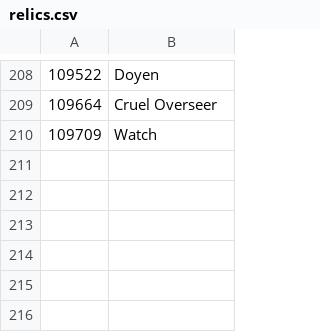
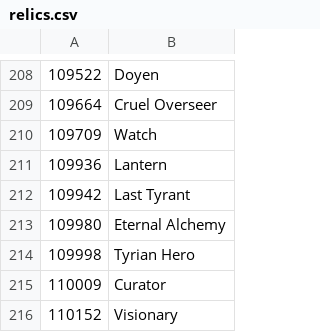
Before and after one commit to accessibilitywars/zaw2, a CSV file: static/relics.csv, drawn as a sheet; only a part is shown, gaps mark what is left out.

Commit message:
Added new API ids, relics, pets, etc

```diff
--- a/static/relics.csv
+++ b/static/relics.csv
@@ -210 +210,7 @@
 109709,"Watch"
+109936,"Lantern"
+109942,"Last Tyrant"
+109980,"Eternal Alchemy"
+109998,"Tyrian Hero"
+110009,"Curator"
+110152,"Visionary"
```
Also changed, not shown: static/pets.csv, static/skills.csv, 2 other files.
